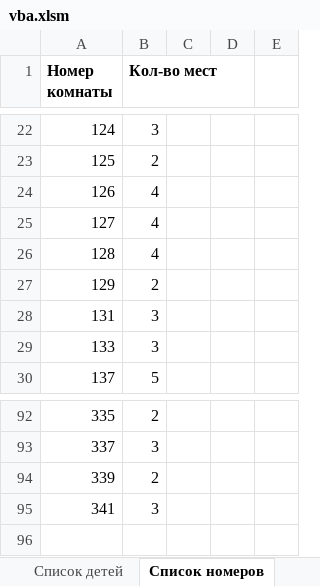
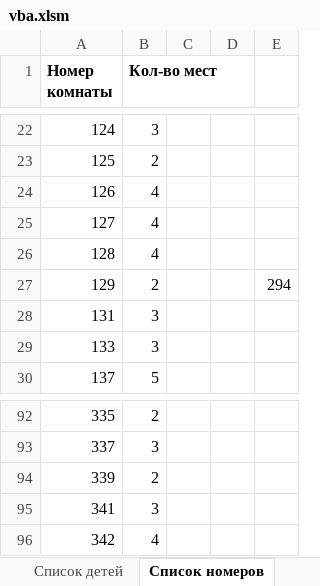
Before and after one commit to oomaystrenko/VBAproject, an Excel workbook: vba.xlsm, sheet Список номеров, drawn as a sheet; only a part is shown, gaps mark what is left out; values as stored, in another font and other column widths than the file's, no borders; the diff names each change by its address in the sheet, - before the commit and + after, or states it on an @@ line.

```diff
--- a/vba.xlsm (sheet Список номеров)
+++ b/vba.xlsm (sheet Список номеров)
-E27: (empty)
+E27: 294
+row 96: 342 | 4
```
Also changed, not shown: sheet Расселение.
